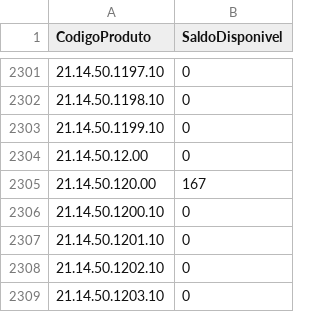
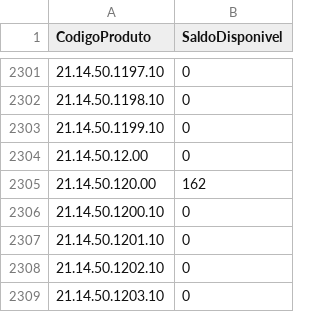
Before and after one commit to santoseliseu/Vitrine, a CSV file: Estoque.csv, drawn as a sheet; only a part is shown, gaps mark what is left out.

Commit message:
Coleta de estoques atualizada

```diff
--- a/Estoque.csv
+++ b/Estoque.csv
@@ -2304,3 +2304,3 @@ CodigoProduto;SaldoDisponivel
 21.14.50.12.00;0
-21.14.50.120.00;167
+21.14.50.120.00;162
 21.14.50.1200.10;0
```
